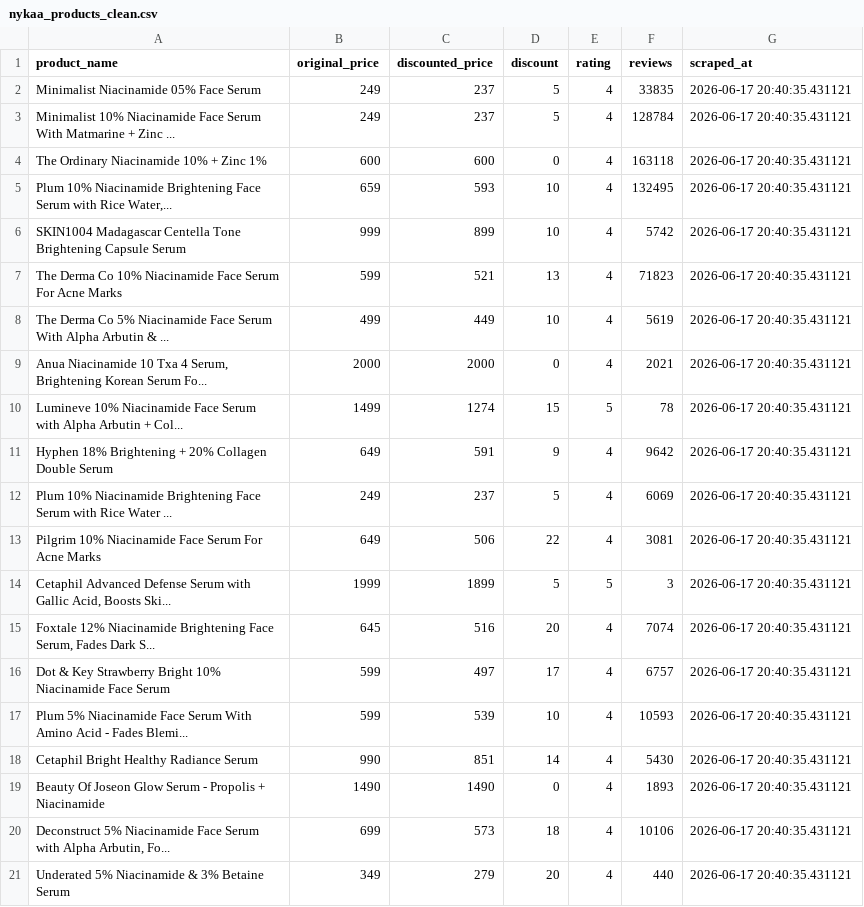
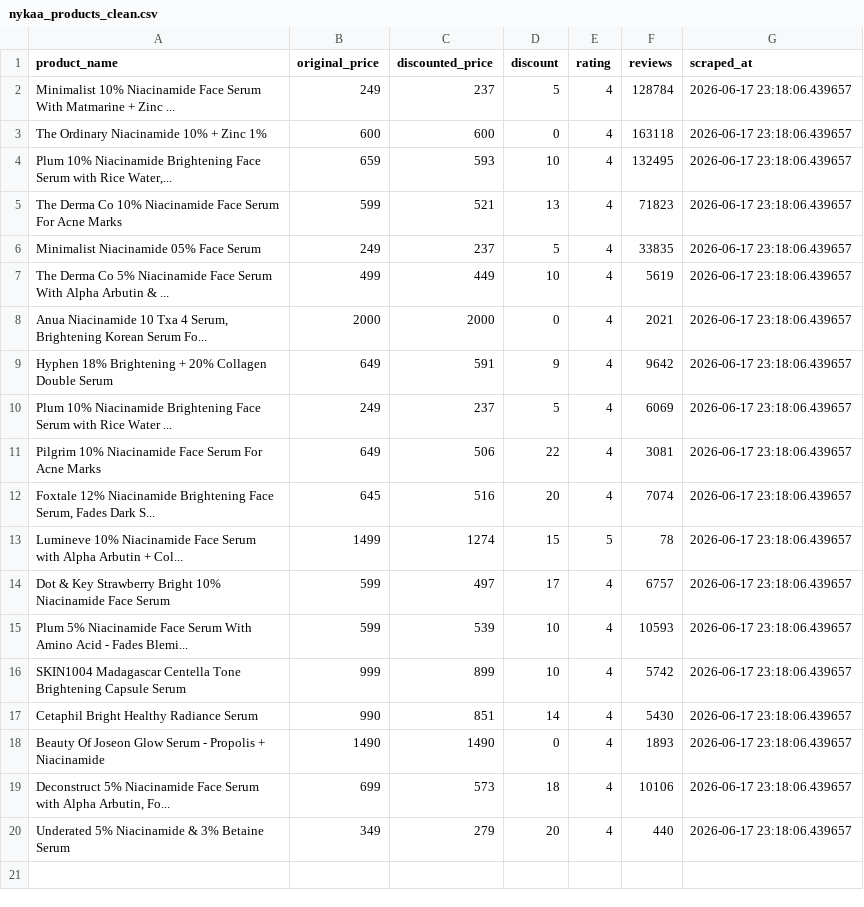
Before and after one commit to AlenBarman9880/skincare-pricing-intelligence, a CSV file: data/processed/nykaa_products_clean.csv, drawn as a sheet.

```diff
--- a/data/processed/nykaa_products_clean.csv
+++ b/data/processed/nykaa_products_clean.csv
@@ -1,21 +1,20 @@
 product_name,original_price,discounted_price,discount,rating,reviews,scraped_at
-Minimalist Niacinamide 05% Face Serum,249,237,5,4,33835,2026-06-17 20:40:35.431121
-Minimalist 10% Niacinamide Face Serum With Matmarine + Zinc ...,249,237,5,4,128784,2026-06-17 20:40:35.431121
-The Ordinary Niacinamide 10% + Zinc 1%,600,600,0,4,163118,2026-06-17 20:40:35.431121
-"Plum 10% Niacinamide Brightening Face Serum with Rice Water,...",659,593,10,4,132495,2026-06-17 20:40:35.431121
-SKIN1004 Madagascar Centella Tone Brightening Capsule Serum,999,899,10,4,5742,2026-06-17 20:40:35.431121
-The Derma Co 10% Niacinamide Face Serum For Acne Marks,599,521,13,4,71823,2026-06-17 20:40:35.431121
-The Derma Co 5% Niacinamide Face Serum With Alpha Arbutin & ...,499,449,10,4,5619,2026-06-17 20:40:35.431121
-"Anua Niacinamide 10 Txa 4 Serum, Brightening Korean Serum Fo...",2000,2000,0,4,2021,2026-06-17 20:40:35.431121
-Lumineve 10% Niacinamide Face Serum with Alpha Arbutin + Col...,1499,1274,15,5,78,2026-06-17 20:40:35.431121
-Hyphen 18% Brightening + 20% Collagen Double Serum,649,591,9,4,9642,2026-06-17 20:40:35.431121
-Plum 10% Niacinamide Brightening Face Serum with Rice Water ...,249,237,5,4,6069,2026-06-17 20:40:35.431121
-Pilgrim 10% Niacinamide Face Serum For Acne Marks,649,506,22,4,3081,2026-06-17 20:40:35.431121
-"Cetaphil Advanced Defense Serum with Gallic Acid, Boosts Ski...",1999,1899,5,5,3,2026-06-17 20:40:35.431121
-"Foxtale 12% Niacinamide Brightening Face Serum, Fades Dark S...",645,516,20,4,7074,2026-06-17 20:40:35.431121
-Dot & Key Strawberry Bright 10% Niacinamide Face Serum,599,497,17,4,6757,2026-06-17 20:40:35.431121
-Plum 5% Niacinamide Face Serum With Amino Acid - Fades Blemi...,599,539,10,4,10593,2026-06-17 20:40:35.431121
-Cetaphil Bright Healthy Radiance Serum,990,851,14,4,5430,2026-06-17 20:40:35.431121
-Beauty Of Joseon Glow Serum - Propolis + Niacinamide,1490,1490,0,4,1893,2026-06-17 20:40:35.431121
-"Deconstruct 5% Niacinamide Face Serum with Alpha Arbutin, Fo...",699,573,18,4,10106,2026-06-17 20:40:35.431121
-Underated 5% Niacinamide & 3% Betaine Serum,349,279,20,4,440,2026-06-17 20:40:35.431121
+Minimalist 10% Niacinamide Face Serum With Matmarine + Zinc ...,249,237,5,4,128784,2026-06-17 23:18:06.439657
+The Ordinary Niacinamide 10% + Zinc 1%,600,600,0,4,163118,2026-06-17 23:18:06.439657
+"Plum 10% Niacinamide Brightening Face Serum with Rice Water,...",659,593,10,4,132495,2026-06-17 23:18:06.439657
+The Derma Co 10% Niacinamide Face Serum For Acne Marks,599,521,13,4,71823,2026-06-17 23:18:06.439657
+Minimalist Niacinamide 05% Face Serum,249,237,5,4,33835,2026-06-17 23:18:06.439657
+The Derma Co 5% Niacinamide Face Serum With Alpha Arbutin & ...,499,449,10,4,5619,2026-06-17 23:18:06.439657
+"Anua Niacinamide 10 Txa 4 Serum, Brightening Korean Serum Fo...",2000,2000,0,4,2021,2026-06-17 23:18:06.439657
+Hyphen 18% Brightening + 20% Collagen Double Serum,649,591,9,4,9642,2026-06-17 23:18:06.439657
+Plum 10% Niacinamide Brightening Face Serum with Rice Water ...,249,237,5,4,6069,2026-06-17 23:18:06.439657
+Pilgrim 10% Niacinamide Face Serum For Acne Marks,649,506,22,4,3081,2026-06-17 23:18:06.439657
+"Foxtale 12% Niacinamide Brightening Face Serum, Fades Dark S...",645,516,20,4,7074,2026-06-17 23:18:06.439657
+Lumineve 10% Niacinamide Face Serum with Alpha Arbutin + Col...,1499,1274,15,5,78,2026-06-17 23:18:06.439657
+Dot & Key Strawberry Bright 10% Niacinamide Face Serum,599,497,17,4,6757,2026-06-17 23:18:06.439657
+Plum 5% Niacinamide Face Serum With Amino Acid - Fades Blemi...,599,539,10,4,10593,2026-06-17 23:18:06.439657
+SKIN1004 Madagascar Centella Tone Brightening Capsule Serum,999,899,10,4,5742,2026-06-17 23:18:06.439657
+Cetaphil Bright Healthy Radiance Serum,990,851,14,4,5430,2026-06-17 23:18:06.439657
+Beauty Of Joseon Glow Serum - Propolis + Niacinamide,1490,1490,0,4,1893,2026-06-17 23:18:06.439657
+"Deconstruct 5% Niacinamide Face Serum with Alpha Arbutin, Fo...",699,573,18,4,10106,2026-06-17 23:18:06.439657
+Underated 5% Niacinamide & 3% Betaine Serum,349,279,20,4,440,2026-06-17 23:18:06.439657
```
Also changed, not shown: data/raw/nykaa_products.csv, 9 other files.
